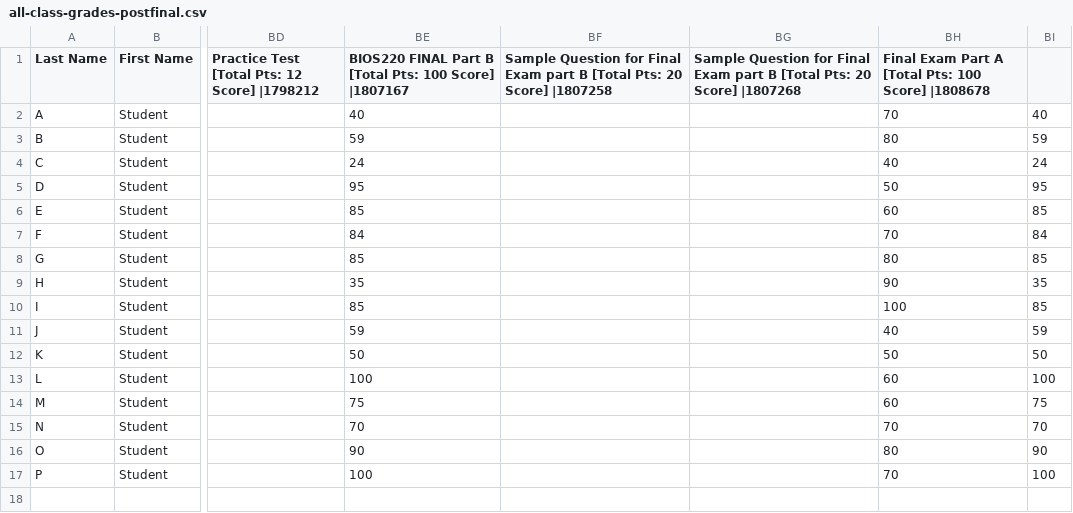
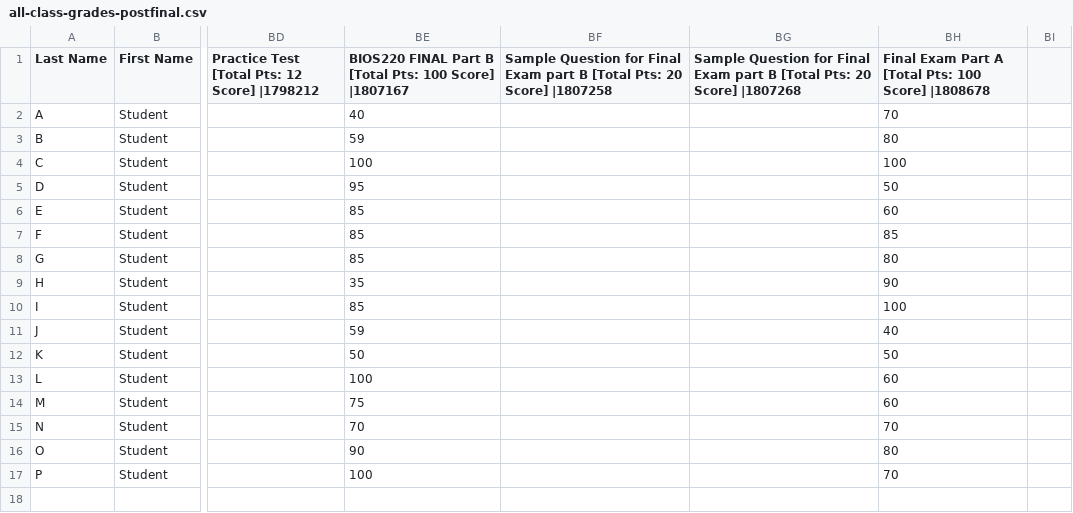
Before and after one commit to ledelaney/220bb-calculator, a CSV file: R/all-class-grades-postfinal.csv, drawn as a sheet; only a part is shown, gaps mark what is left out; the diff names each change by its address in the sheet, - before the commit and + after, or states it on an @@ line.

```diff
--- a/R/all-class-grades-postfinal.csv
+++ b/R/all-class-grades-postfinal.csv
-BI2: 40
+BI2: (empty)
-BI3: 59
+BI3: (empty)
-BE4: 24
+BE4: 100
-BH4: 40
+BH4: 100
-BI4: 24
+BI4: (empty)
-BI5: 95
+BI5: (empty)
-BI6: 85
+BI6: (empty)
-BE7: 84
+BE7: 85
-BH7: 70
+BH7: 85
-BI7: 84
+BI7: (empty)
-BI8: 85
+BI8: (empty)
-BI9: 35
+BI9: (empty)
-BI10: 85
+BI10: (empty)
-BI11: 59
+BI11: (empty)
-BI12: 50
+BI12: (empty)
-BI13: 100
+BI13: (empty)
-BI14: 75
+BI14: (empty)
-BI15: 70
+BI15: (empty)
-BI16: 90
+BI16: (empty)
-BI17: 100
+BI17: (empty)
```
Also changed, not shown: R/my-gradesheet.csv, 2 other files.
